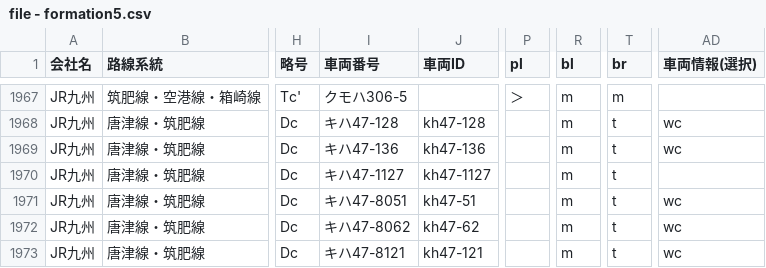
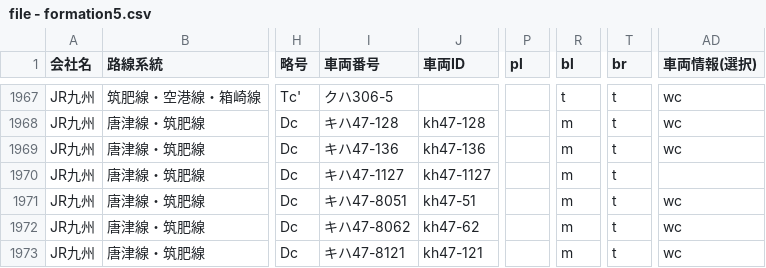
Before and after one commit to aqua-2857/formations, a CSV file: file - formation5.csv, drawn as a sheet; only a part is shown, gaps mark what is left out; the diff covers the shown part only; the diff names each change by its address in the sheet, - before the commit and + after, or states it on an @@ line.

```diff
--- a/file - formation5.csv
+++ b/file - formation5.csv
-I1967 (車両番号): クモハ306-5
+I1967 (車両番号): クハ306-5
-P1967 (pl): ＞
+P1967 (pl): (empty)
-R1967 (bl): m
+R1967 (bl): t
-T1967 (br): m
+T1967 (br): t
-AD1967 (車両情報(選択)): (empty)
+AD1967 (車両情報(選択)): wc
```
Also changed, not shown: 30 edited cells elsewhere in this file, file - history.csv, 1 other file.
